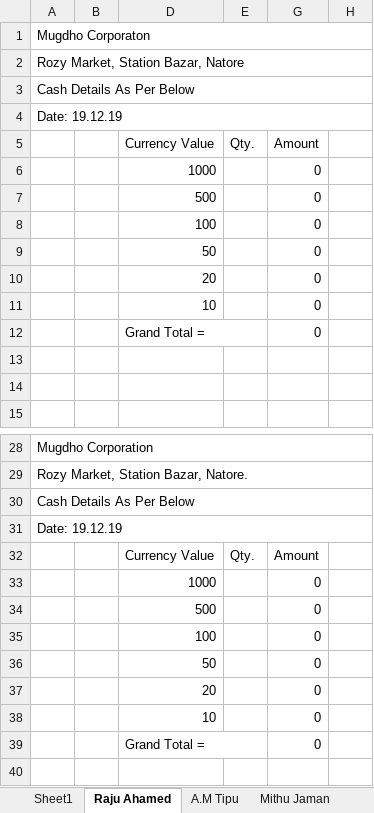
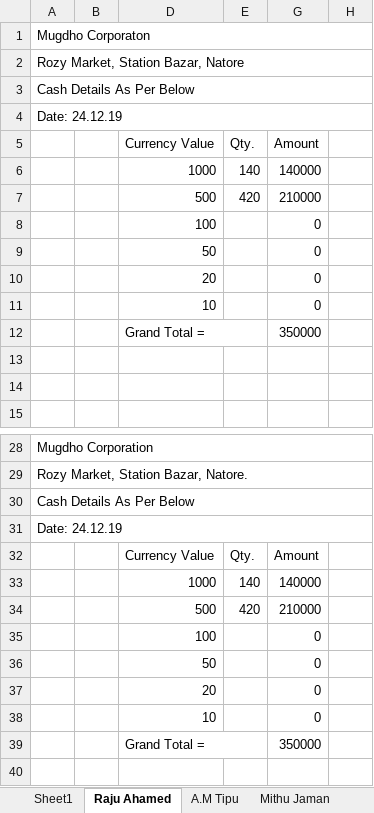
Before and after one commit to rahinul/Mugdho-Corporation, an Excel workbook: Others/Cash A.xlsx, sheet Raju Ahamed, drawn as a sheet; only a part is shown, gaps mark what is left out; values as stored, in another font and other column widths than the file's, no cell formats; charts and pictures not drawn; removed rows and columns are numbered as before the commit, all else as after; the diff names each change by its address in the sheet, - before the commit and + after, or states it on an @@ line.

```diff
--- a/Others/Cash A.xlsx (sheet Raju Ahamed)
+++ b/Others/Cash A.xlsx (sheet Raju Ahamed)
-A4: Date: 19.12.19
+A4: Date: 24.12.19
-row 6:  |  | 1000 |  | 0
-row 7:  |  | 500 |  | 0
+row 6:  |  | 1000 | 140 | 140000
+row 7:  |  | 500 | 420 | 210000
-G12 (Amount): 0
+G12 (Amount): 350000
-A31: Date: 19.12.19
+A31: Date: 24.12.19
-row 33:  |  | 1000 |  | 0
-row 34:  |  | 500 |  | 0
+row 33:  |  | 1000 | 140 | 140000
+row 34:  |  | 500 | 420 | 210000
-G39 (Amount): 0
+G39 (Amount): 350000
```
Also changed, not shown: cell formats, Others/Allocation Sheet 2.xlsx, 14 other files.
